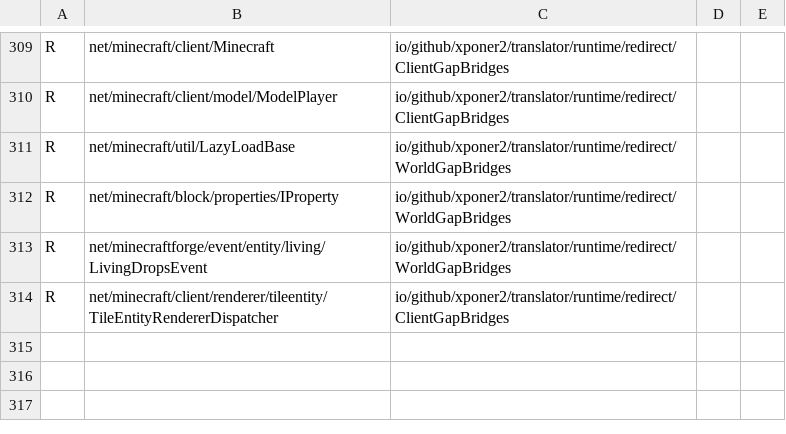
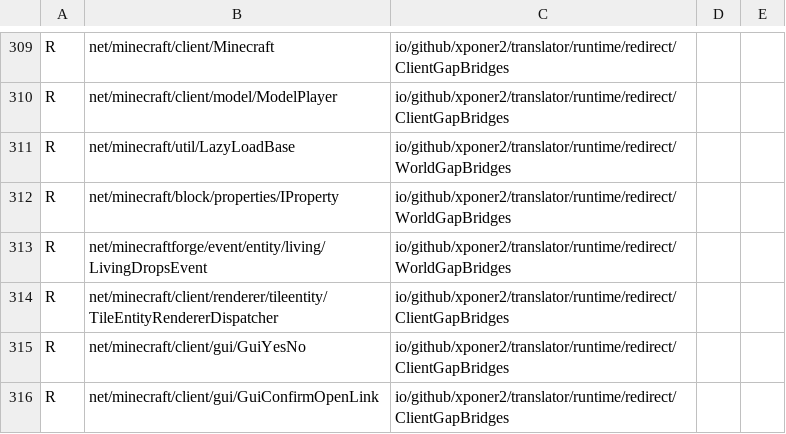
Before and after one commit to Xponer2/translator, a TSV file: src/main/resources/assets/translator/runtime/neoforge-1.21.1-redirects.tsv, drawn as a sheet; only a part is shown, gaps mark what is left out.

```diff
--- a/src/main/resources/assets/translator/runtime/neoforge-1.21.1-redirects.tsv
+++ b/src/main/resources/assets/translator/runtime/neoforge-1.21.1-redirects.tsv
@@ -314 +314,3 @@ R	net/minecraftforge/event/entity/living/LivingDropsEvent	io/github/xponer2/tran
 R	net/minecraft/client/renderer/tileentity/TileEntityRendererDispatcher	io/github/xponer2/translator/runtime/redirect/ClientGapBridges
+R	net/minecraft/client/gui/GuiYesNo	io/github/xponer2/translator/runtime/redirect/ClientGapBridges
+R	net/minecraft/client/gui/GuiConfirmOpenLink	io/github/xponer2/translator/runtime/redirect/ClientGapBridges
```
Also changed, not shown: 4 other files.
